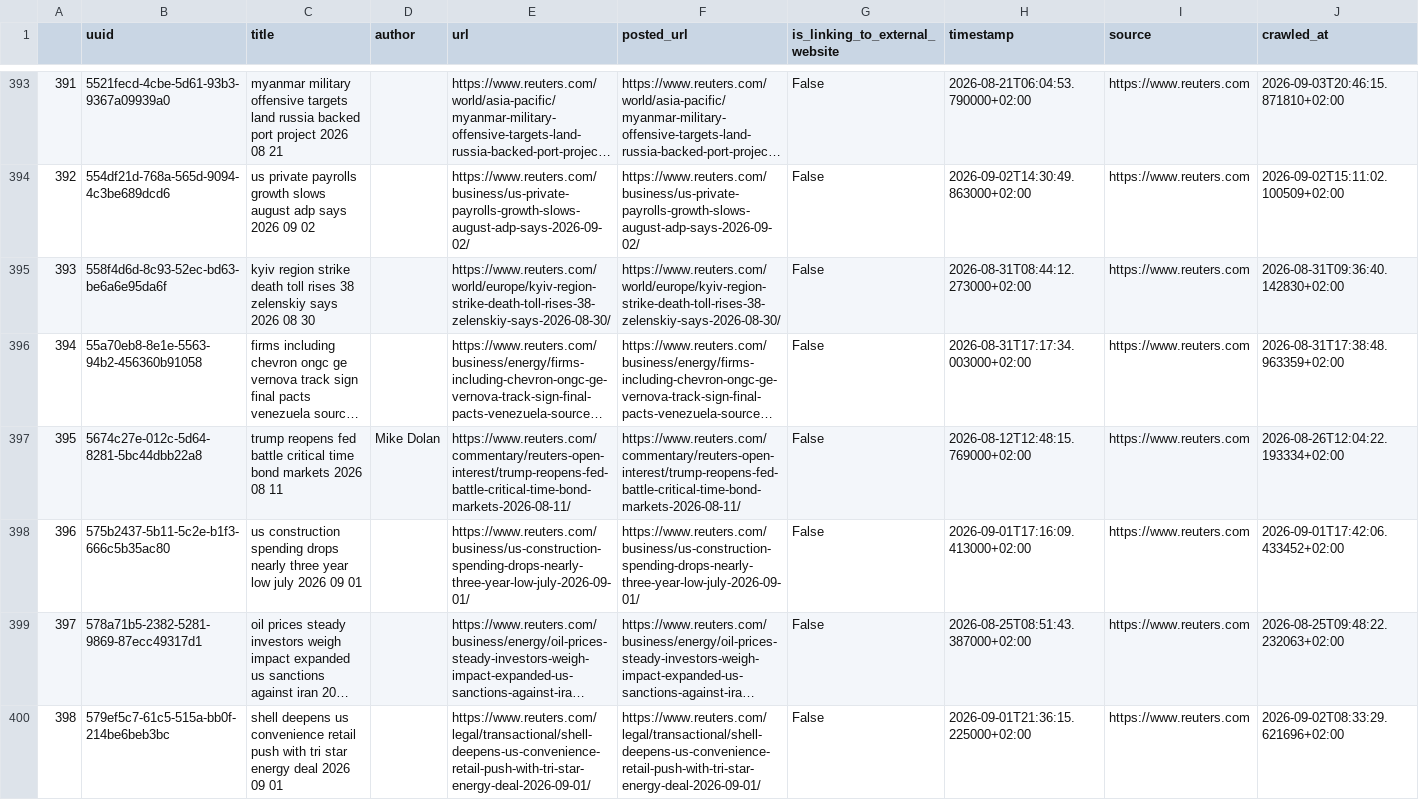
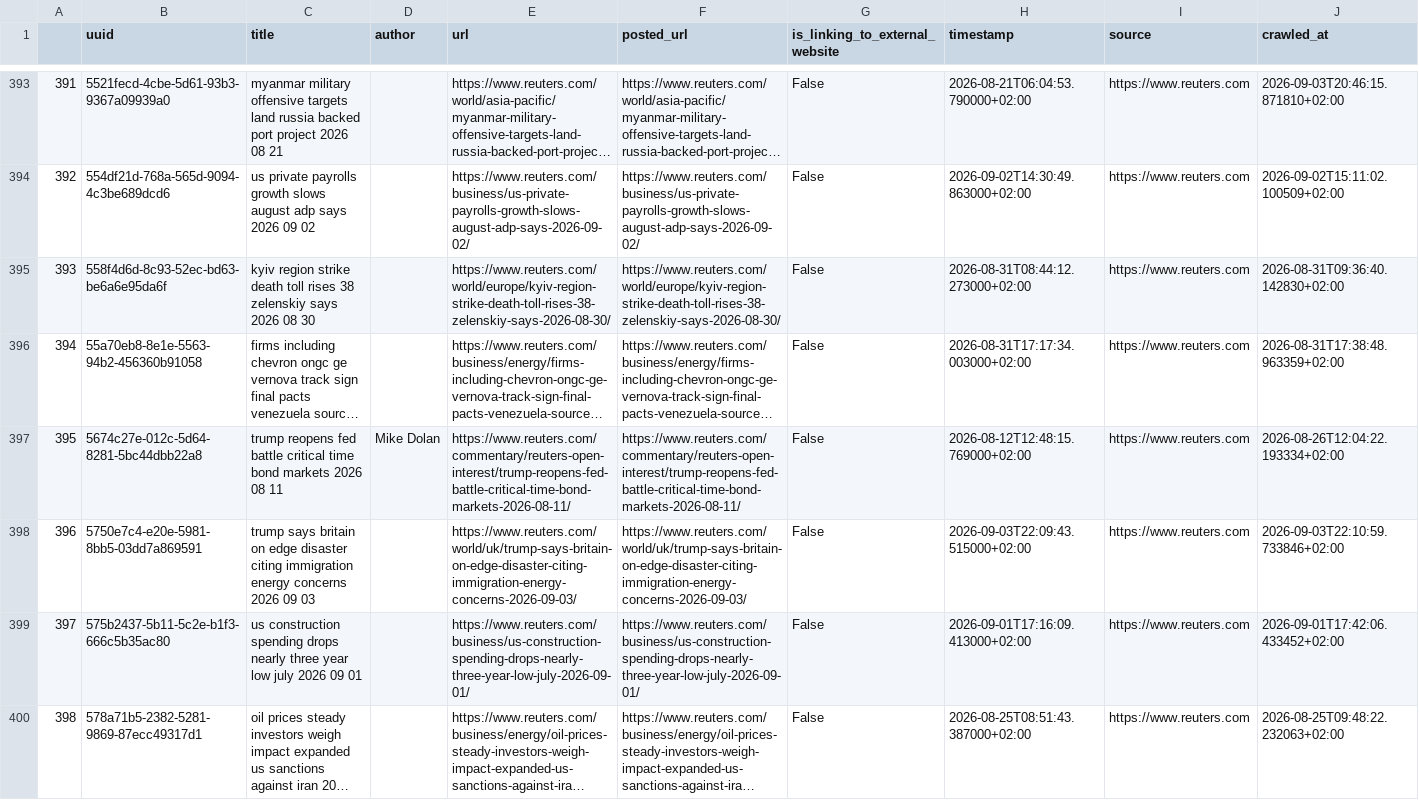
Before and after one commit to tabeanith/Loom, a CSV file: loom/spooling/source/reuters/references.csv, drawn as a sheet; only a part is shown, gaps mark what is left out; the shorter side is filled out with more unchanged rows; long unchanged cells end in …; addresses are those after the commit; the diff covers the shown part only; the diff names each change by its address in the sheet, - before the commit and + after, or states it on an @@ line.

```diff
--- a/loom/spooling/source/reuters/references.csv
+++ b/loom/spooling/source/reuters/references.csv
+row 398: 396 | 5750e7c4-e20e-5981-8bb5-03dd7a869591 | trump says britain on edge disaster citing immigration energy concerns 2026 09 03 |  | https://www.reuters.com/world/uk/trump-says-britain-on-edge-disaster-citing-immigration-energy-concerns-2026-09-03/ | https://www.reuters.com/world/uk/trump-says-britain-on-edge-disaster-citing-immigration-energy-concerns-2026-09-03/ | False | 2026-09-03T22:09:43.515000+02:00 | https://www.reuters.com | 2026-09-03T22:10:59.733846+02:00
@@ column A renumbered from row 399 down @@
```
Also changed, not shown: 2 added rows elsewhere in this file, loom/spooling/source/theguardian/references.csv, 42 other files.
